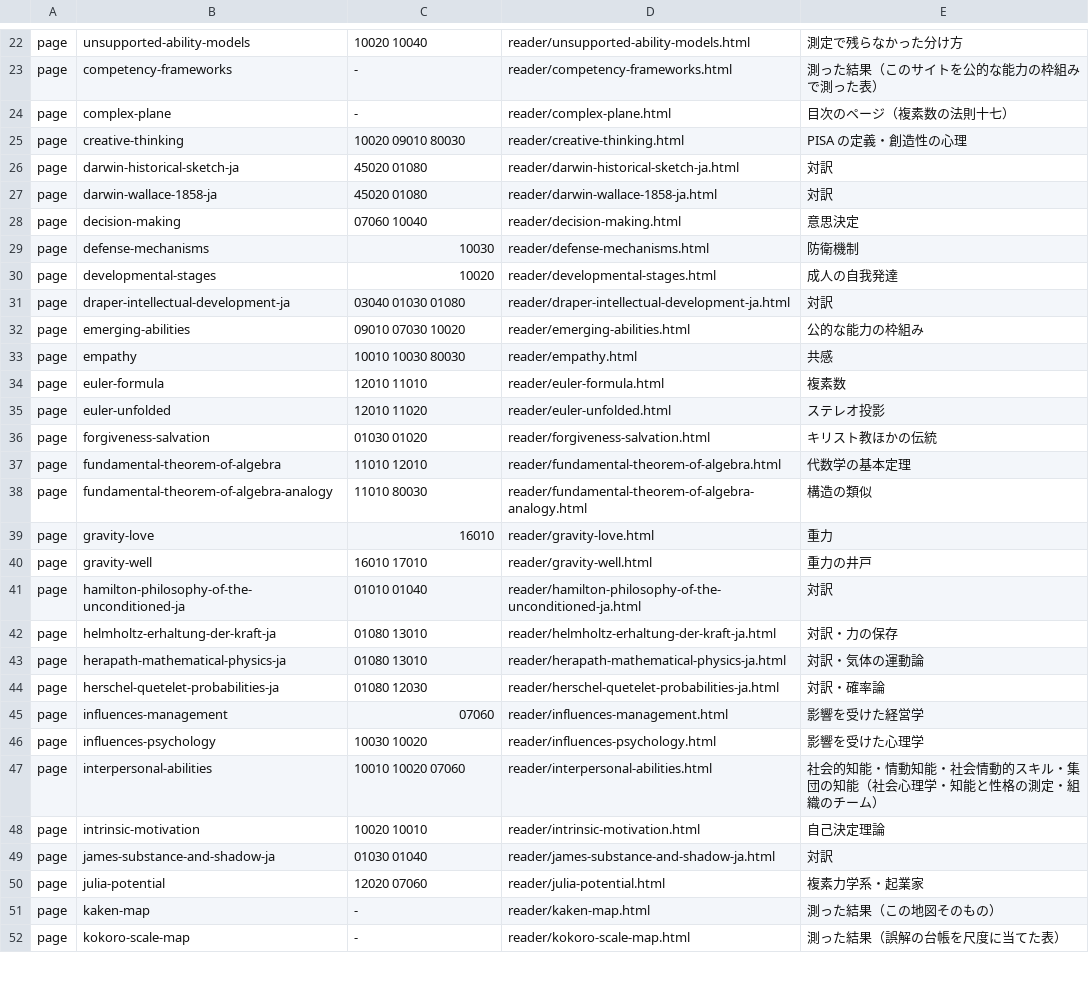
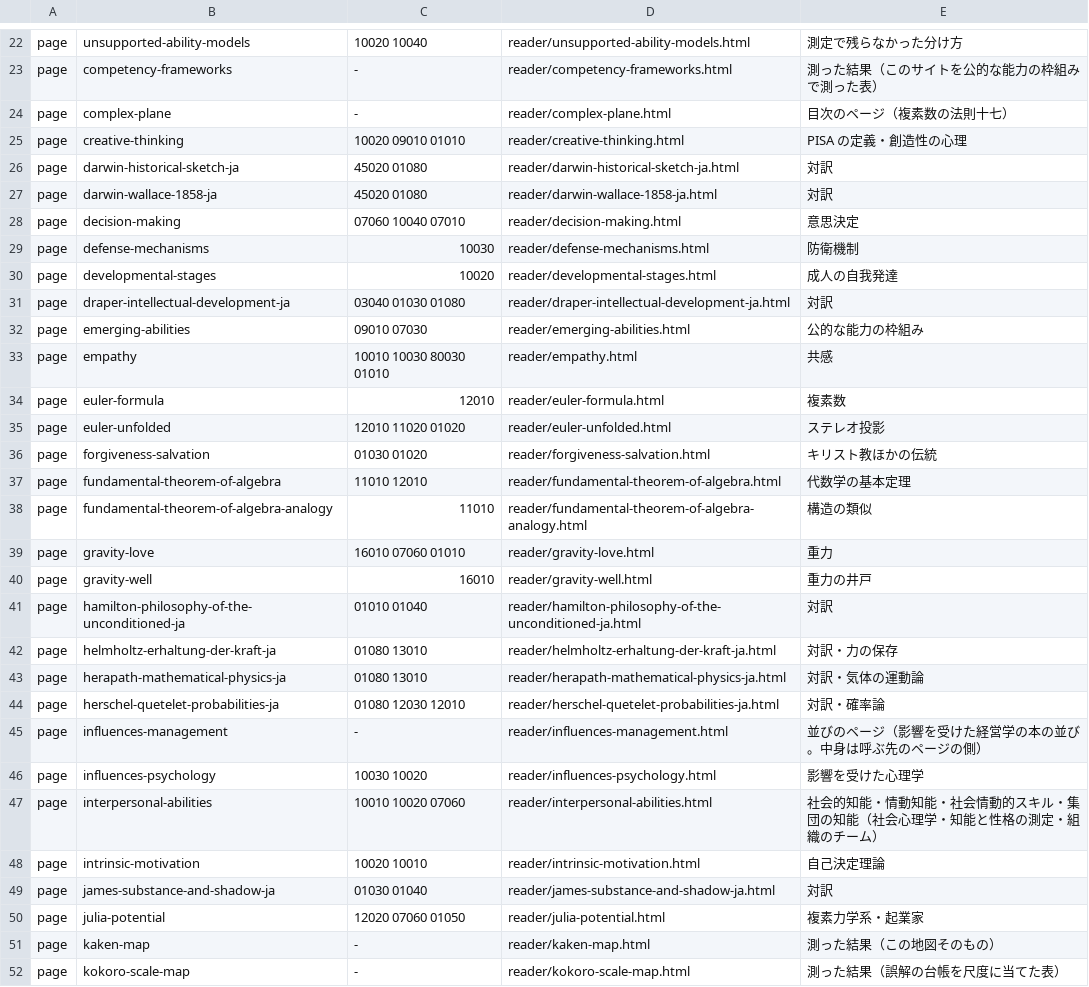
Before and after one commit to uminomae/project-design-theory, a TSV file: docs/release-stages/kaken-assign.tsv, drawn as a sheet; only a part is shown, gaps mark what is left out; the diff covers the shown part only.

```diff
--- a/docs/release-stages/kaken-assign.tsv
+++ b/docs/release-stages/kaken-assign.tsv
@@ -24,6 +24,6 @@ page	competency-frameworks	-	reader/competency-frameworks.html	測った結果
 page	complex-plane	-	reader/complex-plane.html	目次のページ（複素数の法則十七）
-page	creative-thinking	10020 09010 80030	reader/creative-thinking.html	PISA の定義・創造性の心理
+page	creative-thinking	10020 09010 01010	reader/creative-thinking.html	PISA の定義・創造性の心理
 page	darwin-historical-sketch-ja	45020 01080	reader/darwin-historical-sketch-ja.html	対訳
 page	darwin-wallace-1858-ja	45020 01080	reader/darwin-wallace-1858-ja.html	対訳
-page	decision-making	07060 10040	reader/decision-making.html	意思決定
+page	decision-making	07060 10040 07010	reader/decision-making.html	意思決定
 page	defense-mechanisms	10030	reader/defense-mechanisms.html	防衛機制
@@ -31,11 +31,11 @@ page	developmental-stages	10020	reader/developmental-stages.html	成人の自我
 page	draper-intellectual-development-ja	03040 01030 01080	reader/draper-intellectual-development-ja.html	対訳
-page	emerging-abilities	09010 07030 10020	reader/emerging-abilities.html	公的な能力の枠組み
-page	empathy	10010 10030 80030	reader/empathy.html	共感
-page	euler-formula	12010 11010	reader/euler-formula.html	複素数
-page	euler-unfolded	12010 11020	reader/euler-unfolded.html	ステレオ投影
+page	emerging-abilities	09010 07030	reader/emerging-abilities.html	公的な能力の枠組み
+page	empathy	10010 10030 80030 01010	reader/empathy.html	共感
+page	euler-formula	12010	reader/euler-formula.html	複素数
+page	euler-unfolded	12010 11020 01020	reader/euler-unfolded.html	ステレオ投影
 page	forgiveness-salvation	01030 01020	reader/forgiveness-salvation.html	キリスト教ほかの伝統
 page	fundamental-theorem-of-algebra	11010 12010	reader/fundamental-theorem-of-algebra.html	代数学の基本定理
-page	fundamental-theorem-of-algebra-analogy	11010 80030	reader/fundamental-theorem-of-algebra-analogy.html	構造の類似
-page	gravity-love	16010	reader/gravity-love.html	重力
-page	gravity-well	16010 17010	reader/gravity-well.html	重力の井戸
+page	fundamental-theorem-of-algebra-analogy	11010	reader/fundamental-theorem-of-algebra-analogy.html	構造の類似
+page	gravity-love	16010 07060 01010	reader/gravity-love.html	重力
+page	gravity-well	16010	reader/gravity-well.html	重力の井戸
 page	hamilton-philosophy-of-the-unconditioned-ja	01010 01040	reader/hamilton-philosophy-of-the-unconditioned-ja.html	対訳
@@ -43,4 +43,4 @@ page	helmholtz-erhaltung-der-kraft-ja	01080 13010	reader/helmholtz-erhaltung-der
 page	herapath-mathematical-physics-ja	01080 13010	reader/herapath-mathematical-physics-ja.html	対訳・気体の運動論
-page	herschel-quetelet-probabilities-ja	01080 12030	reader/herschel-quetelet-probabilities-ja.html	対訳・確率論
-page	influences-management	07060	reader/influences-management.html	影響を受けた経営学
+page	herschel-quetelet-probabilities-ja	01080 12030 12010	reader/herschel-quetelet-probabilities-ja.html	対訳・確率論
+page	influences-management	-	reader/influences-management.html	並びのページ（影響を受けた経営学の本の並び。中身は呼ぶ先のページの側）
 page	influences-psychology	10030 10020	reader/influences-psychology.html	影響を受けた心理学
@@ -49,3 +49,3 @@ page	intrinsic-motivation	10020 10010	reader/intrinsic-motivation.html	自己決
 page	james-substance-and-shadow-ja	01030 01040	reader/james-substance-and-shadow-ja.html	対訳
-page	julia-potential	12020 07060	reader/julia-potential.html	複素力学系・起業家
+page	julia-potential	12020 07060 01050	reader/julia-potential.html	複素力学系・起業家
 page	kaken-map	-	reader/kaken-map.html	測った結果（この地図そのもの）
```
Also changed, not shown: 56 edited cells elsewhere in this file, docs/release-stages/kaken-kubun-r10.tsv, 8 other files.
